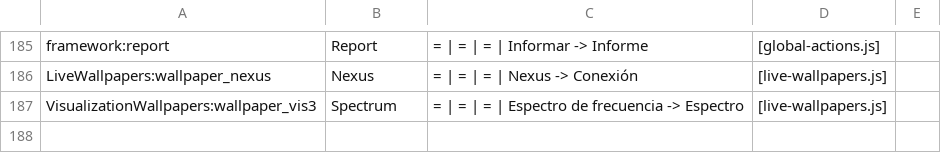
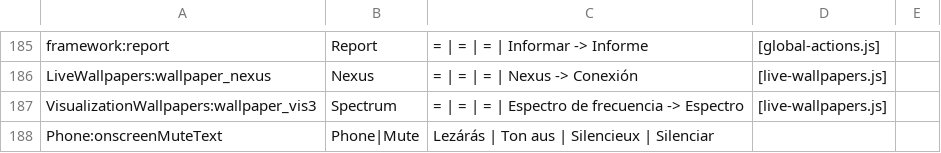
Before and after one commit to szabolevi98/android-simulator, a TSV file: docs/image-strings-2.3.6.tsv, drawn as a sheet; only a part is shown, gaps mark what is left out.

```diff
--- a/docs/image-strings-2.3.6.tsv
+++ b/docs/image-strings-2.3.6.tsv
@@ -187 +187,2 @@ LiveWallpapers:wallpaper_nexus	Nexus	= | = | = | Nexus -> Conexión	[live-wallpa
 VisualizationWallpapers:wallpaper_vis3	Spectrum	= | = | = | Espectro de frecuencia -> Espectro	[live-wallpapers.js]
+Phone:onscreenMuteText	Phone|Mute	Lezárás | Ton aus | Silencieux | Silenciar
```
Also changed, not shown: docs/image-strings-4.0.4.tsv, docs/image-strings-4.3.tsv, 16 other files.
